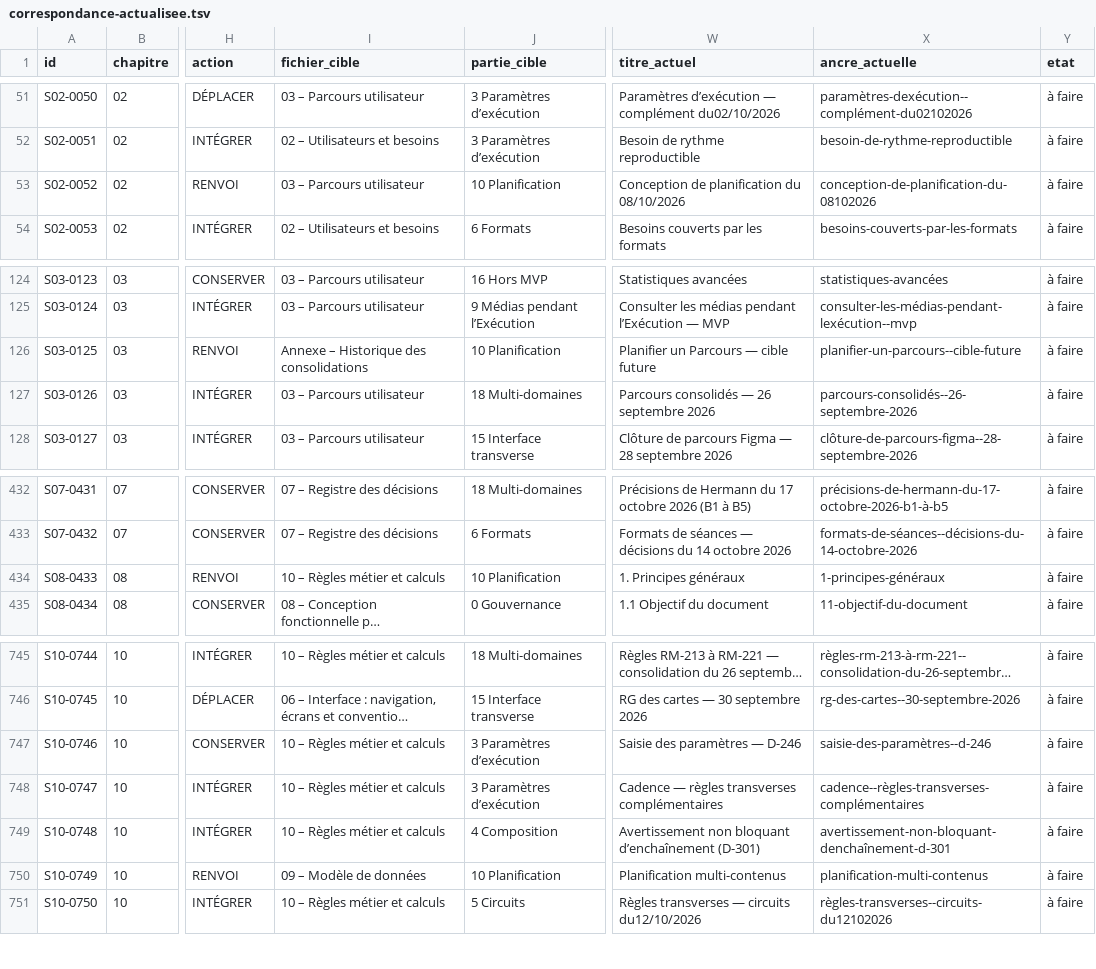
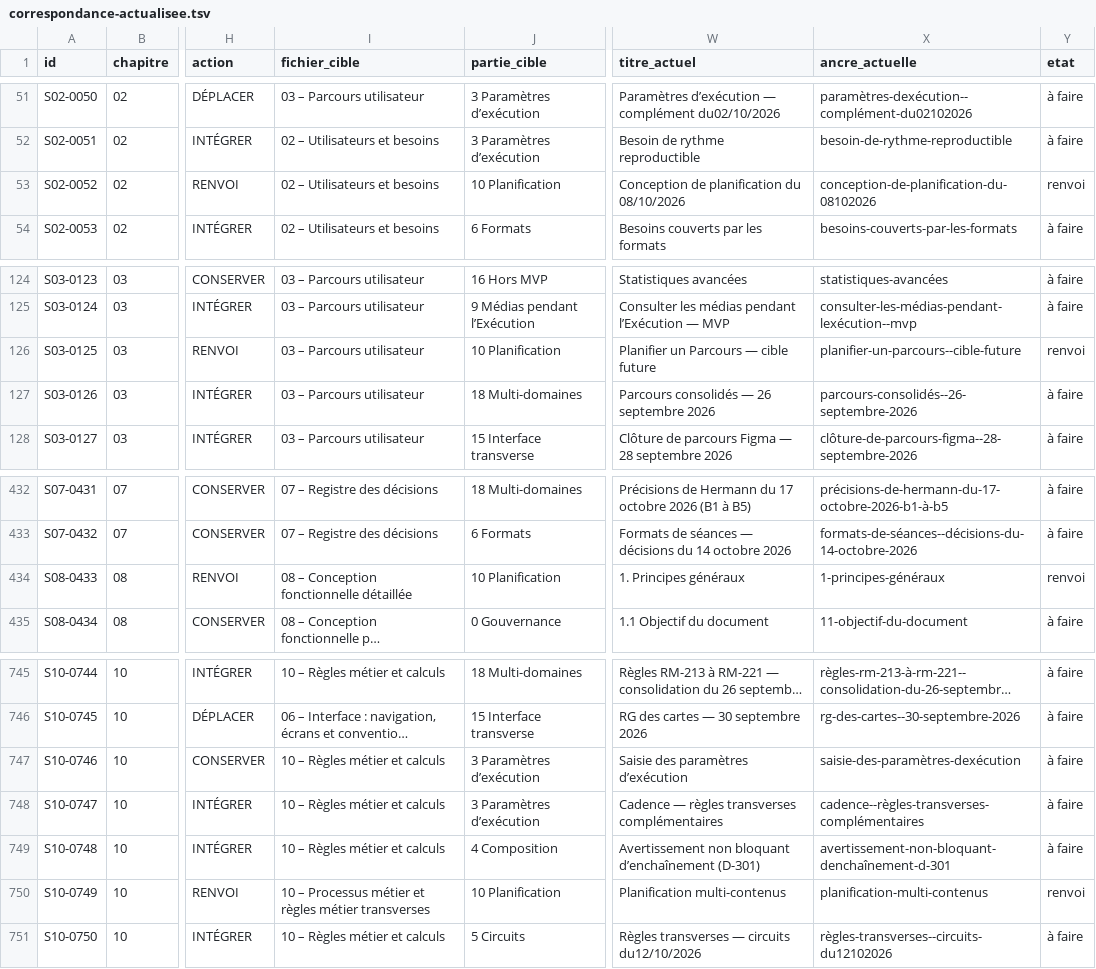
Before and after one commit to MyUncried/Application-Routine, a TSV file: openspec/changes/revision-documentation-kodjo/lot6/correspondance-actualisee.tsv, drawn as a sheet; only a part is shown, gaps mark what is left out; long unchanged cells end in …; the diff covers the shown part only; the diff names each change by its address in the sheet, - before the commit and + after, or states it on an @@ line.

```diff
--- a/openspec/changes/revision-documentation-kodjo/lot6/correspondance-actualisee.tsv
+++ b/openspec/changes/revision-documentation-kodjo/lot6/correspondance-actualisee.tsv
-I53 (fichier_cible): 03 – Parcours utilisateur
+I53 (fichier_cible): 02 – Utilisateurs et besoins
-Y53 (etat): à faire
+Y53 (etat): renvoi
-I126 (fichier_cible): Annexe – Historique des consolidations
+I126 (fichier_cible): 03 – Parcours utilisateur
-Y126 (etat): à faire
+Y126 (etat): renvoi
-I434 (fichier_cible): 10 – Règles métier et calculs
+I434 (fichier_cible): 08 – Conception fonctionnelle détaillée
-Y434 (etat): à faire
+Y434 (etat): renvoi
-W747 (titre_actuel): Saisie des paramètres — D-246
+W747 (titre_actuel): Saisie des paramètres d’exécution
-X747 (ancre_actuelle): saisie-des-paramètres--d-246
+X747 (ancre_actuelle): saisie-des-paramètres-dexécution
-I750 (fichier_cible): 09 – Modèle de données
+I750 (fichier_cible): 10 – Processus métier et règles métier transverses
-Y750 (etat): à faire
+Y750 (etat): renvoi
```
Also changed, not shown: 42 edited cells elsewhere in this file, 16 other files.
